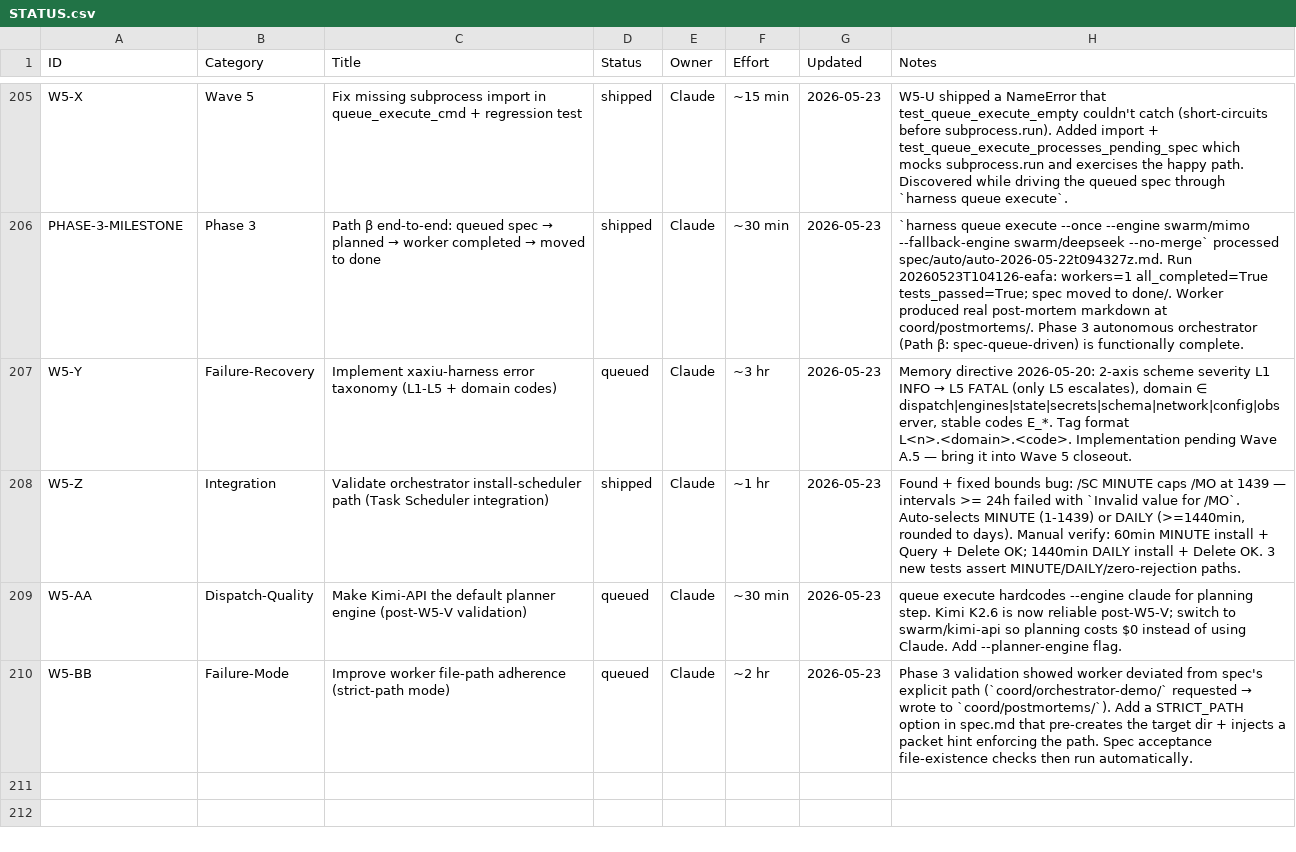
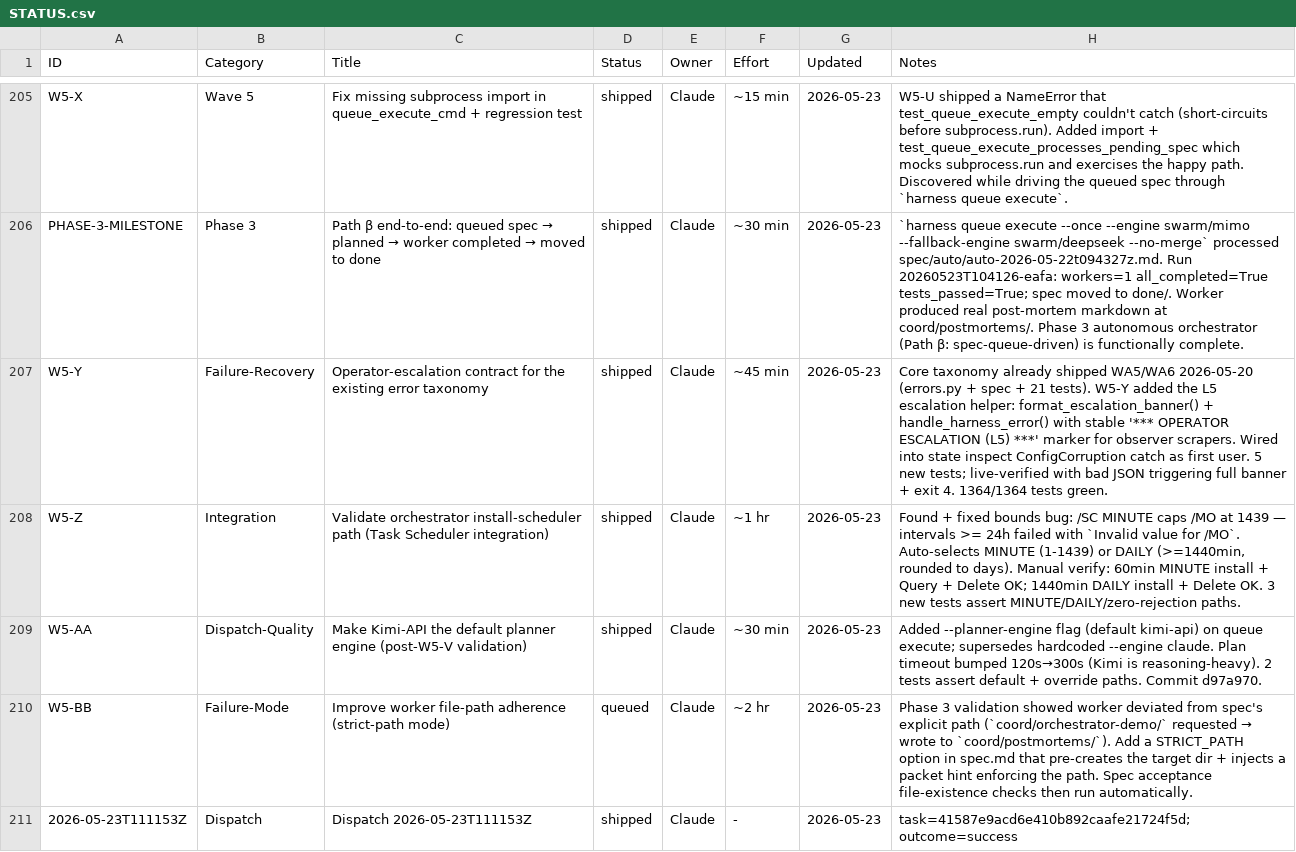
Before and after one commit to xaxiuegg/xaxiu-harness, a CSV file: coord/STATUS.csv, drawn as a sheet; only a part is shown, gaps mark what is left out; the diff names each change by its address in the sheet, - before the commit and + after, or states it on an @@ line.

```diff
--- a/coord/STATUS.csv
+++ b/coord/STATUS.csv
-C207 (Title): Implement xaxiu-harness error taxonomy (L1-L5 + domain codes)
+C207 (Title): Operator-escalation contract for the existing error taxonomy
-D207 (Status): queued
+D207 (Status): shipped
-F207 (Effort): ~3 hr
+F207 (Effort): ~45 min
@@ H207 (Notes): Memory directive 2026-05-20: 2-axis scheme severity L1 INFO → L5 FATAL (only L5 escalates), domain ∈ dispatch|engines|state|secrets|schema|network|config|observer, stable codes E_*. Tag format L<n>.<domain>.<code>. Implementation pending Wave A.5 — bring it into Wave 5 closeout. → Core taxonomy already shipped WA5/WA6 2026-05-20 (errors.py + spec + 21 tests). W5-Y added the L5 escalation helper: format_escalation_banner() + handle_harness_error() with stable '*** OPERATOR ESCALATION (L5) ***' marker for observer scrapers. Wired into state inspect ConfigCorruption catch as first user. 5 new tests; live-verified with bad JSON triggering full banner + exit 4. 1364/1364 tests green. @@
-D209 (Status): queued
+D209 (Status): shipped
-H209 (Notes): queue execute hardcodes --engine claude for planning step. Kimi K2.6 is now reliable post-W5-V; switch to swarm/kimi-api so planning costs $0 instead of using Claude. Add --planner-engine flag.
+H209 (Notes): Added --planner-engine flag (default kimi-api) on queue execute; supersedes hardcoded --engine claude. Plan timeout bumped 120s→300s (Kimi is reasoning-heavy). 2 tests assert default + override paths. Commit d97a970.
+row 211: 2026-05-23T111153Z | Dispatch | Dispatch 2026-05-23T111153Z | shipped | Claude | - | 2026-05-23 | task=41587e9acd6e410b892caafe21724f5d; outcome=success
```
Also changed, not shown: 3 other files.
